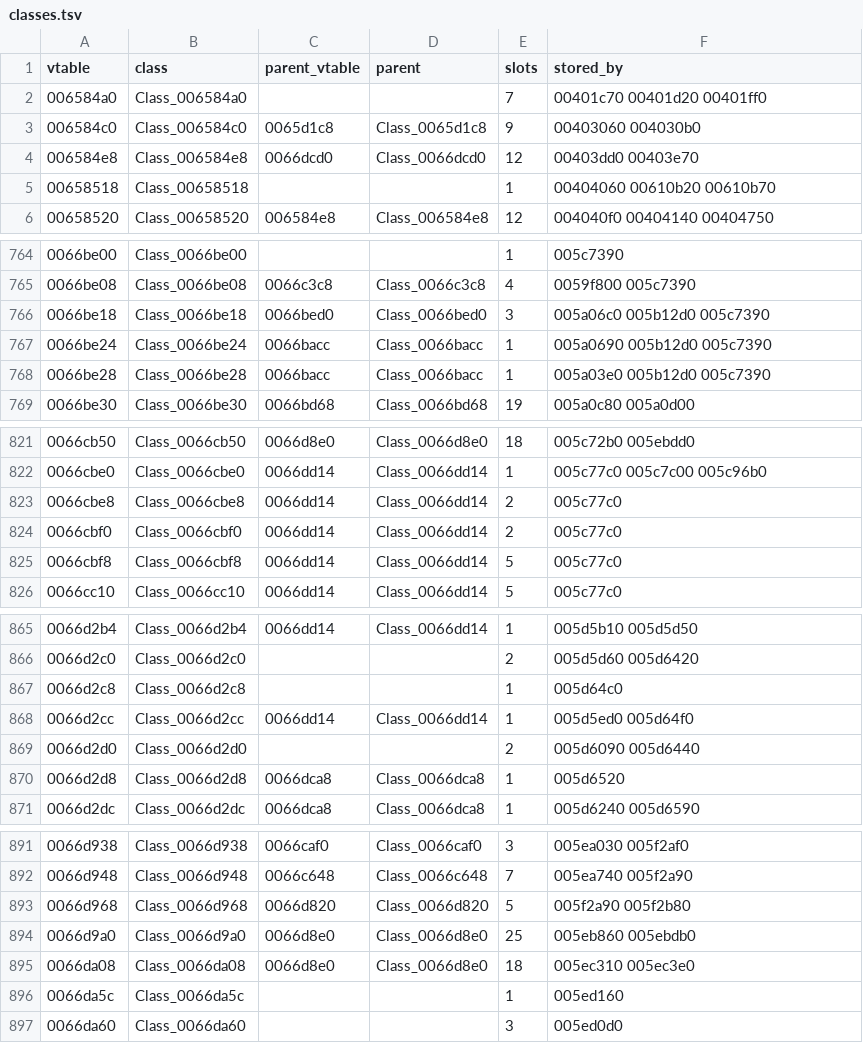
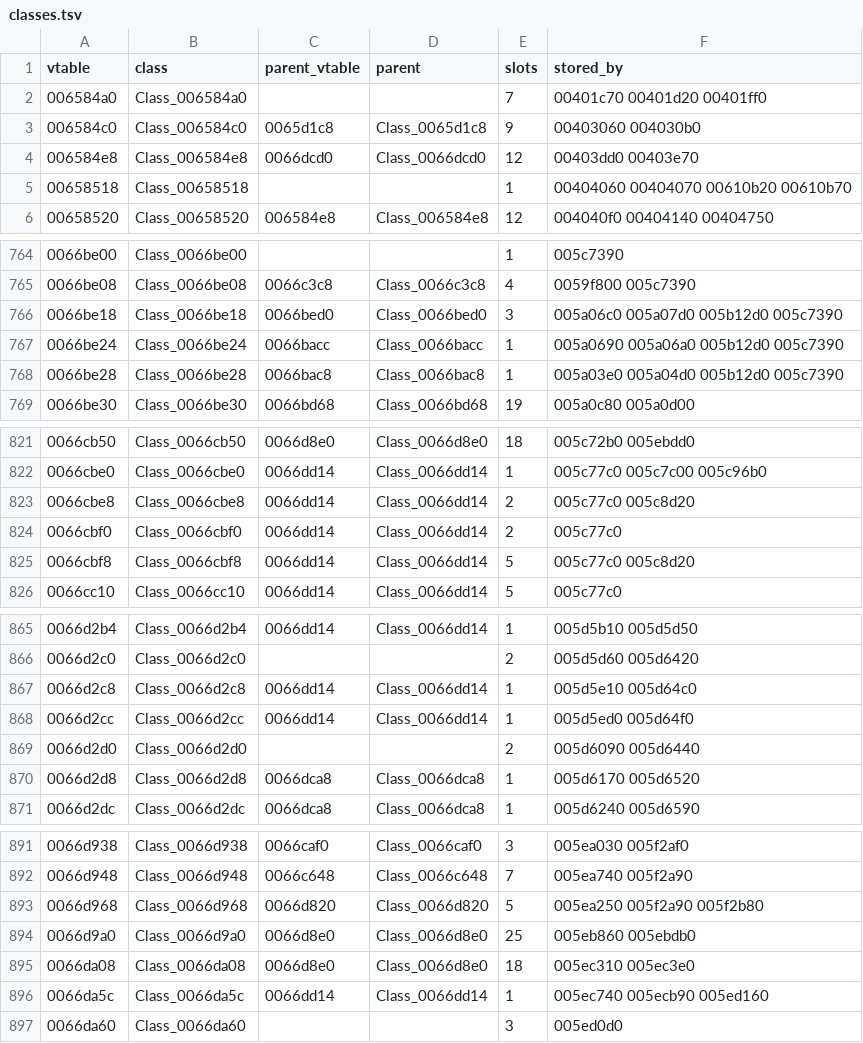
Before and after one commit to MaxOssowski/open-rebellion, a TSV file: ghidra/generated/classes.tsv, drawn as a sheet; only a part is shown, gaps mark what is left out; the diff covers the shown part only.

```diff
--- a/ghidra/generated/classes.tsv
+++ b/ghidra/generated/classes.tsv
@@ -4,3 +4,3 @@ vtable	class	parent_vtable	parent	slots	stored_by
 006584e8	Class_006584e8	0066dcd0	Class_0066dcd0	12	00403dd0 00403e70
-00658518	Class_00658518			1	00404060 00610b20 00610b70
+00658518	Class_00658518			1	00404060 00404070 00610b20 00610b70
 00658520	Class_00658520	006584e8	Class_006584e8	12	004040f0 00404140 00404750
@@ -765,5 +765,5 @@ vtable	class	parent_vtable	parent	slots	stored_by
 0066be08	Class_0066be08	0066c3c8	Class_0066c3c8	4	0059f800 005c7390
-0066be18	Class_0066be18	0066bed0	Class_0066bed0	3	005a06c0 005b12d0 005c7390
-0066be24	Class_0066be24	0066bacc	Class_0066bacc	1	005a0690 005b12d0 005c7390
-0066be28	Class_0066be28	0066bacc	Class_0066bacc	1	005a03e0 005b12d0 005c7390
+0066be18	Class_0066be18	0066bed0	Class_0066bed0	3	005a06c0 005a07d0 005b12d0 005c7390
+0066be24	Class_0066be24	0066bacc	Class_0066bacc	1	005a0690 005a06a0 005b12d0 005c7390
+0066be28	Class_0066be28	0066bac8	Class_0066bac8	1	005a03e0 005a04d0 005b12d0 005c7390
 0066be30	Class_0066be30	0066bd68	Class_0066bd68	19	005a0c80 005a0d00
@@ -822,5 +822,5 @@ vtable	class	parent_vtable	parent	slots	stored_by
 0066cbe0	Class_0066cbe0	0066dd14	Class_0066dd14	1	005c77c0 005c7c00 005c96b0
-0066cbe8	Class_0066cbe8	0066dd14	Class_0066dd14	2	005c77c0
+0066cbe8	Class_0066cbe8	0066dd14	Class_0066dd14	2	005c77c0 005c8d20
 0066cbf0	Class_0066cbf0	0066dd14	Class_0066dd14	2	005c77c0
-0066cbf8	Class_0066cbf8	0066dd14	Class_0066dd14	5	005c77c0
+0066cbf8	Class_0066cbf8	0066dd14	Class_0066dd14	5	005c77c0 005c8d20
 0066cc10	Class_0066cc10	0066dd14	Class_0066dd14	5	005c77c0
@@ -866,6 +866,6 @@ vtable	class	parent_vtable	parent	slots	stored_by
 0066d2c0	Class_0066d2c0			2	005d5d60 005d6420
-0066d2c8	Class_0066d2c8			1	005d64c0
+0066d2c8	Class_0066d2c8	0066dd14	Class_0066dd14	1	005d5e10 005d64c0
 0066d2cc	Class_0066d2cc	0066dd14	Class_0066dd14	1	005d5ed0 005d64f0
 0066d2d0	Class_0066d2d0			2	005d6090 005d6440
-0066d2d8	Class_0066d2d8	0066dca8	Class_0066dca8	1	005d6520
+0066d2d8	Class_0066d2d8	0066dca8	Class_0066dca8	1	005d6170 005d6520
 0066d2dc	Class_0066d2dc	0066dca8	Class_0066dca8	1	005d6240 005d6590
@@ -892,6 +892,6 @@ vtable	class	parent_vtable	parent	slots	stored_by
 0066d948	Class_0066d948	0066c648	Class_0066c648	7	005ea740 005f2a90
-0066d968	Class_0066d968	0066d820	Class_0066d820	5	005f2a90 005f2b80
+0066d968	Class_0066d968	0066d820	Class_0066d820	5	005ea250 005f2a90 005f2b80
 0066d9a0	Class_0066d9a0	0066d8e0	Class_0066d8e0	25	005eb860 005ebdb0
 0066da08	Class_0066da08	0066d8e0	Class_0066d8e0	18	005ec310 005ec3e0
-0066da5c	Class_0066da5c			1	005ed160
+0066da5c	Class_0066da5c	0066dd14	Class_0066dd14	1	005ec740 005ecb90 005ed160
 0066da60	Class_0066da60			3	005ed0d0
```
Also changed, not shown: 5 edited cells elsewhere in this file, ghidra/generated/event-names.tsv, ghidra/generated/events.tsv, 8 other files.
